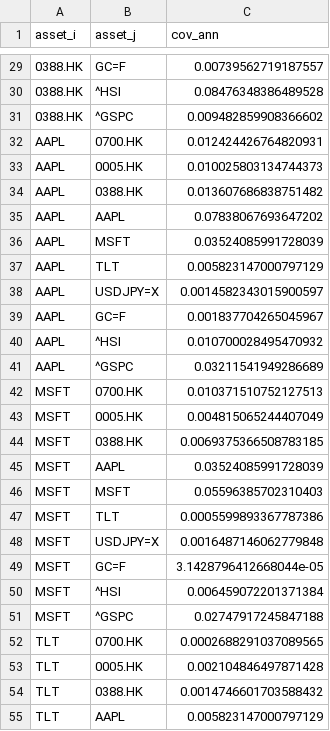
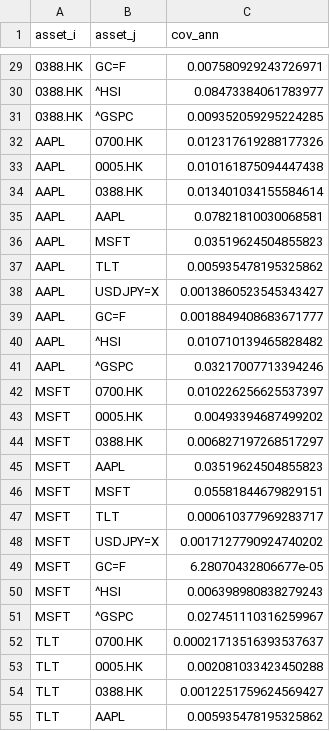
Before and after one commit to TobiasLawrenceT/EOD-Risk-Dashboard, a CSV file: data/cov_long.csv, drawn as a sheet; only a part is shown, gaps mark what is left out; the diff covers the shown part only.

```diff
--- a/data/cov_long.csv
+++ b/data/cov_long.csv
@@ -29,27 +29,27 @@ asset_i,asset_j,cov_ann
-0388.HK,GC=F,0.00739562719187557
-0388.HK,^HSI,0.08476348386489528
-0388.HK,^GSPC,0.009482859908366602
-AAPL,0700.HK,0.012424426764820931
-AAPL,0005.HK,0.010025803134744373
-AAPL,0388.HK,0.013607686838751482
-AAPL,AAPL,0.07838067693647202
-AAPL,MSFT,0.03524085991728039
-AAPL,TLT,0.005823147000797129
-AAPL,USDJPY=X,0.0014582343015900597
-AAPL,GC=F,0.001837704265045967
-AAPL,^HSI,0.010700028495470932
-AAPL,^GSPC,0.03211541949286689
-MSFT,0700.HK,0.010371510752127513
-MSFT,0005.HK,0.004815065244407049
-MSFT,0388.HK,0.0069375366508783185
-MSFT,AAPL,0.03524085991728039
-MSFT,MSFT,0.05596385702310403
-MSFT,TLT,0.0005599893367787386
-MSFT,USDJPY=X,0.0016487146062779848
-MSFT,GC=F,3.1428796412668044e-05
-MSFT,^HSI,0.006459072201371384
-MSFT,^GSPC,0.02747917245847188
-TLT,0700.HK,0.0002688291037089565
-TLT,0005.HK,0.002104846497871428
-TLT,0388.HK,0.0014746601703588432
-TLT,AAPL,0.005823147000797129
+0388.HK,GC=F,0.007580929243726971
+0388.HK,^HSI,0.08473384061783977
+0388.HK,^GSPC,0.009352059295224285
+AAPL,0700.HK,0.012317619288177326
+AAPL,0005.HK,0.010161875094447438
+AAPL,0388.HK,0.013401034155584614
+AAPL,AAPL,0.07821810030068581
+AAPL,MSFT,0.03519624504855823
+AAPL,TLT,0.005935478195325862
+AAPL,USDJPY=X,0.0013860523545343427
+AAPL,GC=F,0.0018849408683671777
+AAPL,^HSI,0.010710139465828482
+AAPL,^GSPC,0.03217007713394246
+MSFT,0700.HK,0.010226256625537397
+MSFT,0005.HK,0.00493394687499202
+MSFT,0388.HK,0.006827197268517297
+MSFT,AAPL,0.03519624504855823
+MSFT,MSFT,0.05581844679829151
+MSFT,TLT,0.000610377969283717
+MSFT,USDJPY=X,0.0017127790924740202
+MSFT,GC=F,6.28070432806677e-05
+MSFT,^HSI,0.006398980838279243
+MSFT,^GSPC,0.027451110316259967
+TLT,0700.HK,0.00021713516393537637
+TLT,0005.HK,0.002081033423450288
+TLT,0388.HK,0.0012251759624569427
+TLT,AAPL,0.005935478195325862
```
Also changed, not shown: 73 edited cells elsewhere in this file, data/corr_long.csv, data/exposure.csv, 13 other files.
